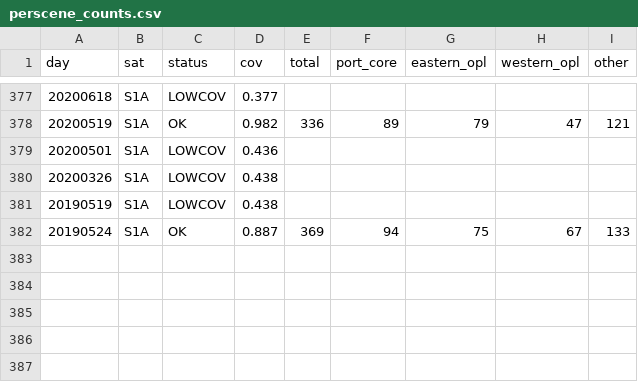
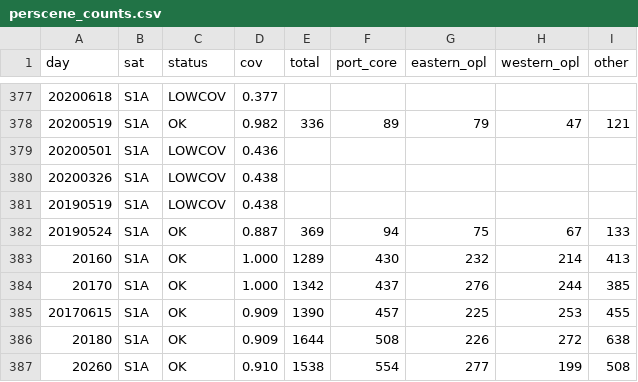
Before and after one commit to siva-sub/sg-strait-observatory, a CSV file: experiments/results/perscene_counts.csv, drawn as a sheet; only a part is shown, gaps mark what is left out; the diff names each change by its address in the sheet, - before the commit and + after, or states it on an @@ line.

```diff
--- a/experiments/results/perscene_counts.csv
+++ b/experiments/results/perscene_counts.csv
+row 383: 20160 | S1A | OK | 1.000 | 1289 | 430 | 232 | 214 | 413
+row 384: 20170 | S1A | OK | 1.000 | 1342 | 437 | 276 | 244 | 385
+row 385: 20170615 | S1A | OK | 0.909 | 1390 | 457 | 225 | 253 | 455
+row 386: 20180 | S1A | OK | 0.909 | 1644 | 508 | 226 | 272 | 638
+row 387: 20260 | S1A | OK | 0.910 | 1538 | 554 | 277 | 199 | 508
```
Also changed, not shown: 2 other files.
